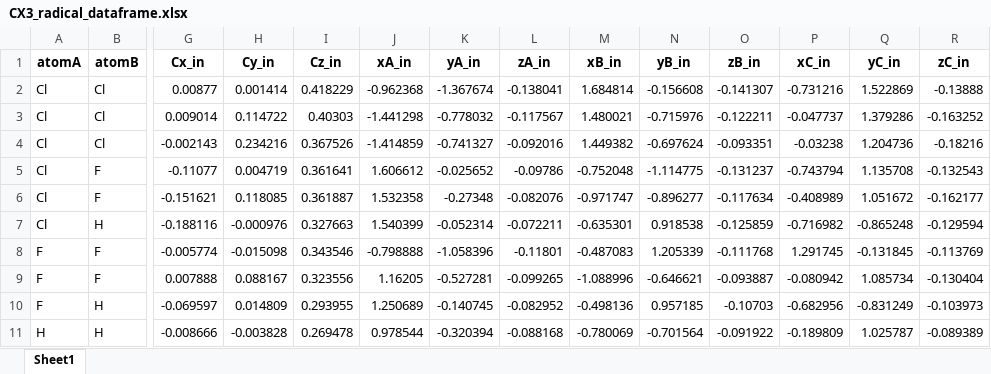
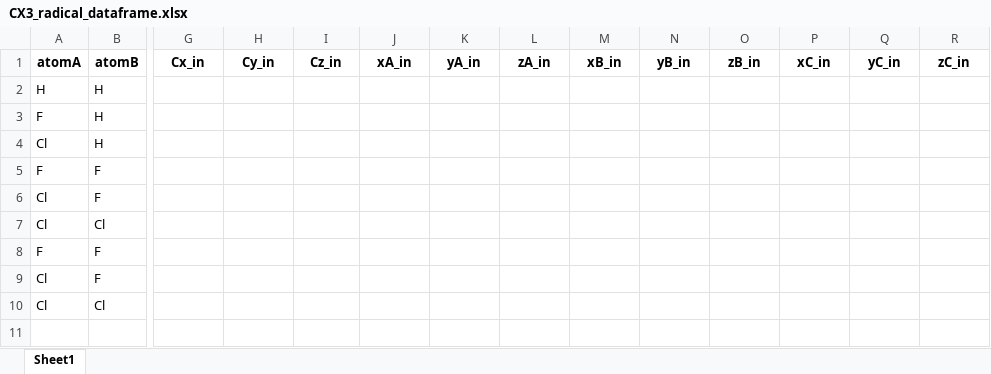
Before and after one commit to jacobdstates2020/CX3_radical_USRE_submission, an Excel workbook: dataframes/CX3_radical_dataframe.xlsx, sheet Sheet1, drawn as a sheet; only a part is shown, gaps mark what is left out; values as stored, in another font and other column widths than the file's, no borders; removed rows and columns are numbered as before the commit, all else as after; rows hold the shown columns only; the diff names each change by its address in the sheet, - before the commit and + after, or states it on an @@ line.

Commit message:
removed extra inputs and added ability to write to seperate dataframes instead of overwriting the original

```diff
--- a/dataframes/CX3_radical_dataframe.xlsx (sheet Sheet1)
+++ b/dataframes/CX3_radical_dataframe.xlsx (sheet Sheet1)
-row 2: Cl | Cl | 0.00877 | 0.001414 | 0.418229 | -0.962368 | -1.367674 | -0.138041 | 1.684814 | -0.156608 | -0.141307 | -0.731216 | 1.522869 | -0.13888
-row 3: Cl | Cl | 0.009014 | 0.114722 | 0.40303 | -1.441298 | -0.778032 | -0.117567 | 1.480021 | -0.715976 | -0.122211 | -0.047737 | 1.379286 | -0.163252
-row 4: Cl | Cl | -0.002143 | 0.234216 | 0.367526 | -1.414859 | -0.741327 | -0.092016 | 1.449382 | -0.697624 | -0.093351 | -0.03238 | 1.204736 | -0.18216
-row 5: Cl | F | -0.11077 | 0.004719 | 0.361641 | 1.606612 | -0.025652 | -0.09786 | -0.752048 | -1.114775 | -0.131237 | -0.743794 | 1.135708 | -0.132543
-row 6: Cl | F | -0.151621 | 0.118085 | 0.361887 | 1.532358 | -0.27348 | -0.082076 | -0.971747 | -0.896277 | -0.117634 | -0.408989 | 1.051672 | -0.162177
+row 2: H | H
+row 3: F | H
-G4 (Cx_in): -0.188116
+G4 (Cx_in): (empty)
-H4 (Cy_in): -0.000976
+H4 (Cy_in): (empty)
-I4 (Cz_in): 0.327663
+I4 (Cz_in): (empty)
-J4 (xA_in): 1.540399
+J4 (xA_in): (empty)
-K4 (yA_in): -0.052314
+K4 (yA_in): (empty)
-L4 (zA_in): -0.072211
+L4 (zA_in): (empty)
-M4 (xB_in): -0.635301
+M4 (xB_in): (empty)
-N4 (yB_in): 0.918538
+N4 (yB_in): (empty)
-O4 (zB_in): -0.125859
+O4 (zB_in): (empty)
-P4 (xC_in): -0.716982
+P4 (xC_in): (empty)
-Q4 (yC_in): -0.865248
+Q4 (yC_in): (empty)
-R4 (zC_in): -0.129594
+R4 (zC_in): (empty)
-row 8: F | F | -0.005774 | -0.015098 | 0.343546 | -0.798888 | -1.058396 | -0.11801 | -0.487083 | 1.205339 | -0.111768 | 1.291745 | -0.131845 | -0.113769
-G5 (Cx_in): 0.007888
+G5 (Cx_in): (empty)
-H5 (Cy_in): 0.088167
+H5 (Cy_in): (empty)
-I5 (Cz_in): 0.323556
+I5 (Cz_in): (empty)
-J5 (xA_in): 1.16205
+J5 (xA_in): (empty)
-K5 (yA_in): -0.527281
+K5 (yA_in): (empty)
-L5 (zA_in): -0.099265
+L5 (zA_in): (empty)
-M5 (xB_in): -1.088996
+M5 (xB_in): (empty)
-N5 (yB_in): -0.646621
+N5 (yB_in): (empty)
-O5 (zB_in): -0.093887
+O5 (zB_in): (empty)
-P5 (xC_in): -0.080942
+P5 (xC_in): (empty)
-Q5 (yC_in): 1.085734
+Q5 (yC_in): (empty)
-R5 (zC_in): -0.130404
+R5 (zC_in): (empty)
-row 10: F | H | -0.069597 | 0.014809 | 0.293955 | 1.250689 | -0.140745 | -0.082952 | -0.498136 | 0.957185 | -0.10703 | -0.682956 | -0.831249 | -0.103973
-row 11: H | H | -0.008666 | -0.003828 | 0.269478 | 0.978544 | -0.320394 | -0.088168 | -0.780069 | -0.701564 | -0.091922 | -0.189809 | 1.025787 | -0.089389
+row 6: Cl | F
+row 7: Cl | Cl
+row 8: F | F
+row 9: Cl | F
+row 10: Cl | Cl
```
Also changed, not shown: 37 other files.
